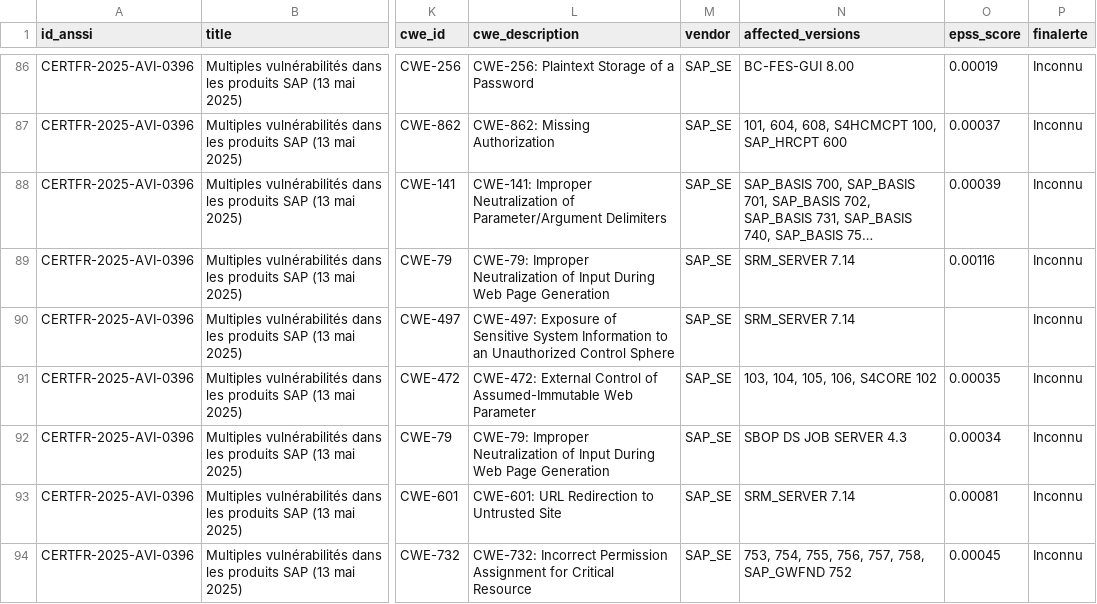
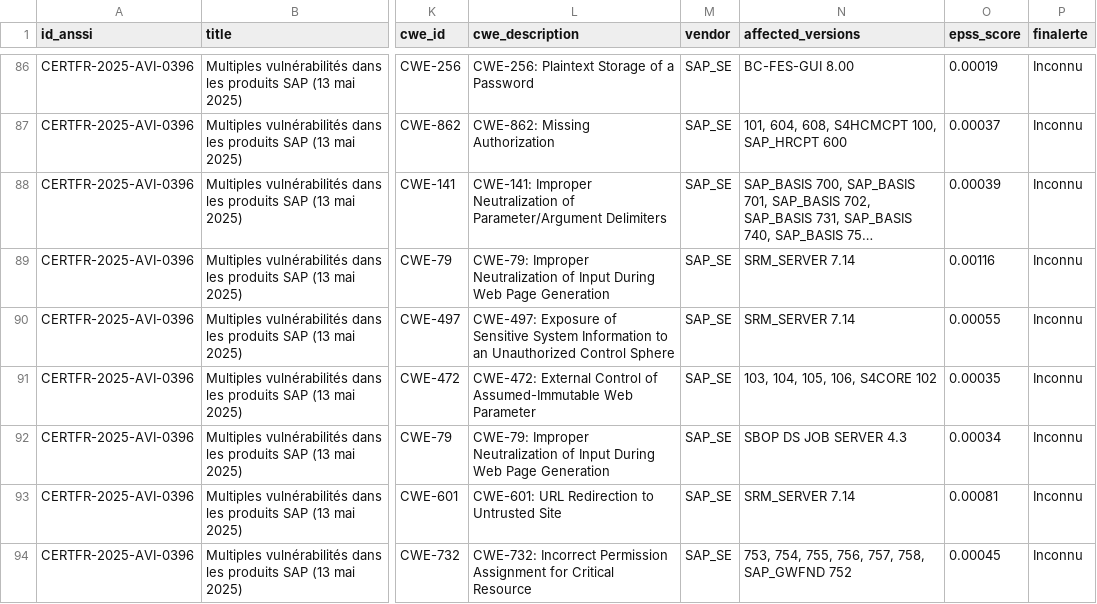
Before and after one commit to Noah-Hemon/Alertes-ANSSI, a CSV file: data/cve_enriched.csv, drawn as a sheet; only a part is shown, gaps mark what is left out; long unchanged cells end in …; the diff covers the shown part only; the diff names each change by its address in the sheet, - before the commit and + after, or states it on an @@ line.

```diff
--- a/data/cve_enriched.csv
+++ b/data/cve_enriched.csv
-O90 (epss_score): (empty)
+O90 (epss_score): 0.00055
```
Also changed, not shown: 41 edited cells elsewhere in this file, 3 other files.
